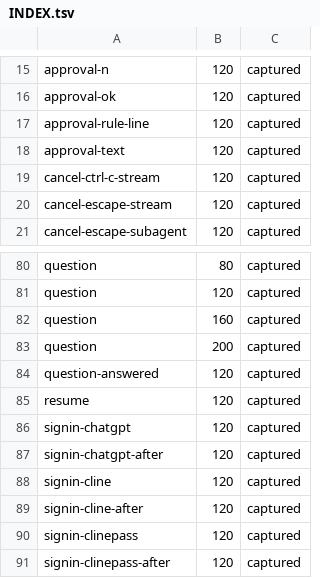
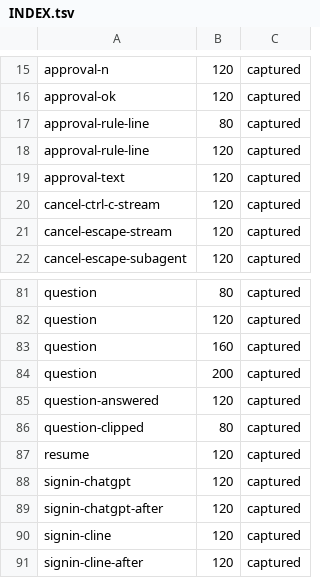
Before and after one commit to pohunekd/plugin-cline, a TSV file: compat/screens/INDEX.tsv, drawn as a sheet; only a part is shown, gaps mark what is left out; the shorter side is filled out with more unchanged rows; the diff names each change by its address in the sheet, - before the commit and + after, or states it on an @@ line.

Commit message:
Match the question title too, pair hub_dialog with its footer, capture clipped dialogs at 80x24

```diff
--- a/compat/screens/INDEX.tsv
+++ b/compat/screens/INDEX.tsv
+row 17: approval-rule-line | 80 | captured
+row 86: question-clipped | 80 | captured
```
Also changed, not shown: 6 other files.
